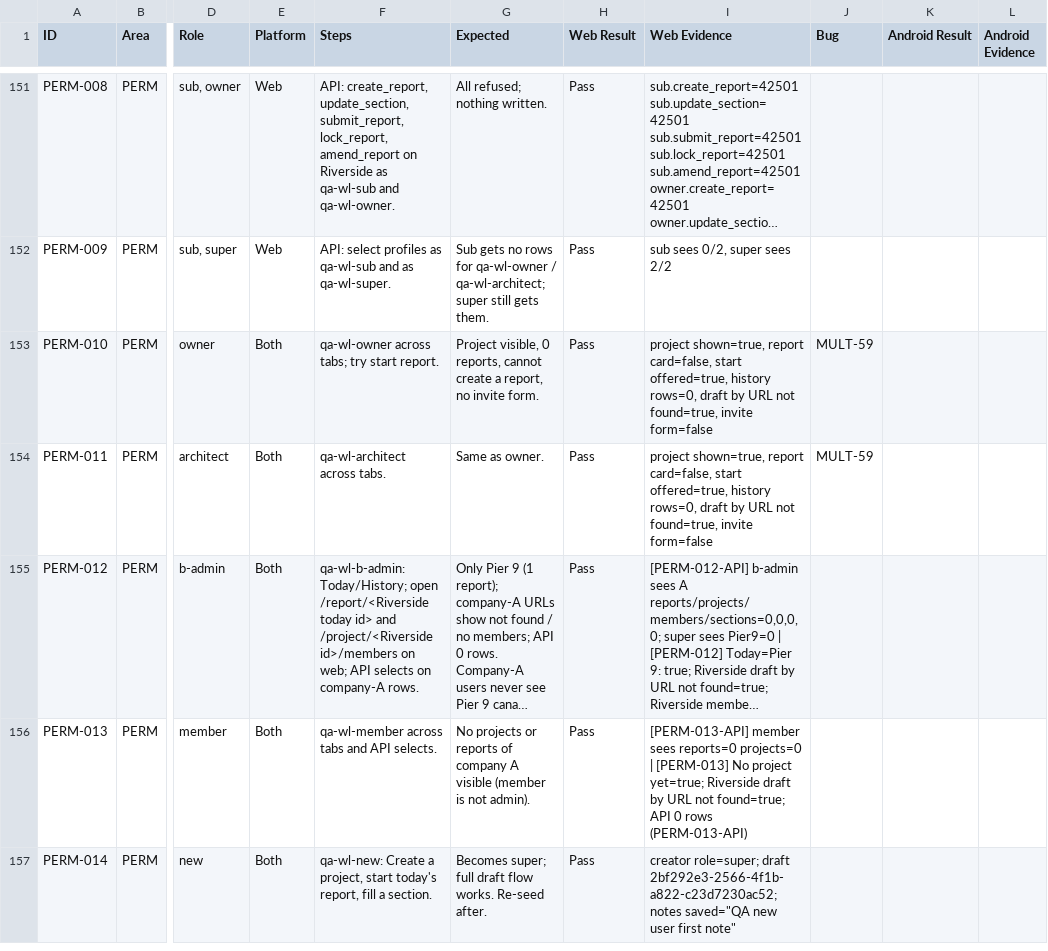
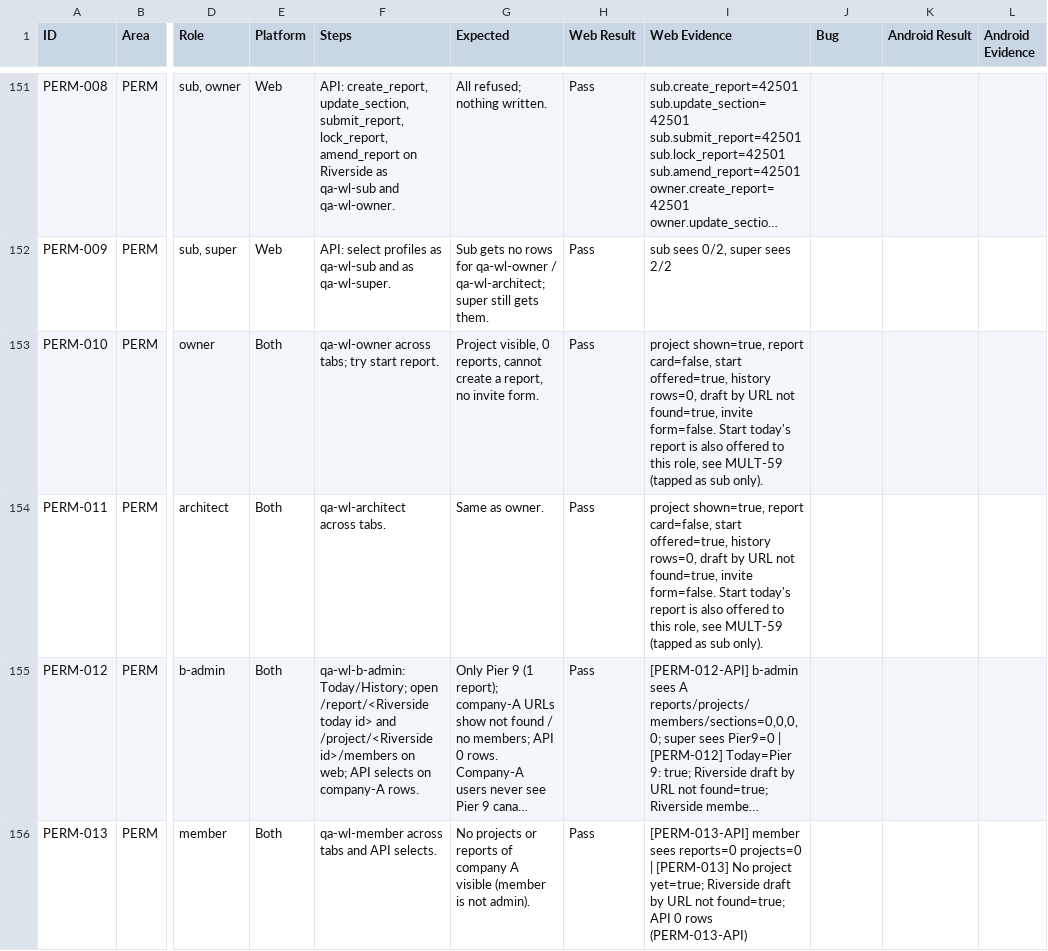
Before and after one commit to kubiknyc/worklog, a CSV file: qa/matrix.csv, drawn as a sheet; only a part is shown, gaps mark what is left out; the shorter side is filled out with more unchanged rows; long unchanged cells end in …; the diff names each change by its address in the sheet, - before the commit and + after, or states it on an @@ line.

Commit message:
test(qa): PERM-010/011 note MULT-59 in evidence, not as a bug key (MULT-53)
Co-authored-by: multica-agent <github@multica.ai>

```diff
--- a/qa/matrix.csv
+++ b/qa/matrix.csv
-I153:I154 (Web Evidence): …found=true, invite form=false
+I153:I154 (Web Evidence): …found=true, invite form=false. Start today's report is also offered to this role, see MULT-59 (tapped as sub only).
-J153:J154 (Bug): MULT-59
+J153:J154 (Bug): (empty)
```
Also changed, not shown: 2 other files.
